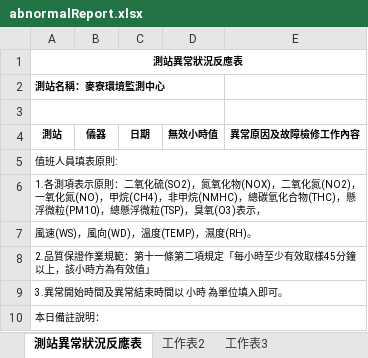
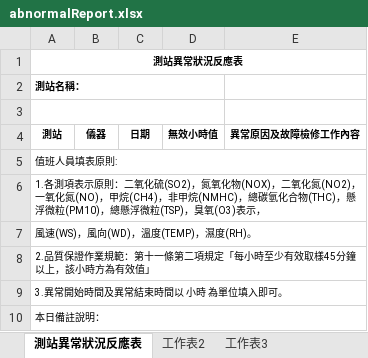
Before and after one commit to karateboy/TSMC_AQMS, an Excel workbook: report_template/abnormalReport.xlsx, sheet 測站異常狀況反應表, drawn as a sheet; values as stored, in another font and other column widths than the file's, no borders; the diff names each change by its address in the sheet, - before the commit and + after, or states it on an @@ line.

```diff
--- a/report_template/abnormalReport.xlsx (sheet 測站異常狀況反應表)
+++ b/report_template/abnormalReport.xlsx (sheet 測站異常狀況反應表)
-A2: 測站名稱：麥寮環境監測中心
+A2: 測站名稱：
```
Also changed, not shown: report_template/aggregateReport.xlsx, report_template/all_calibration_monthly.xlsx, 19 other files.
